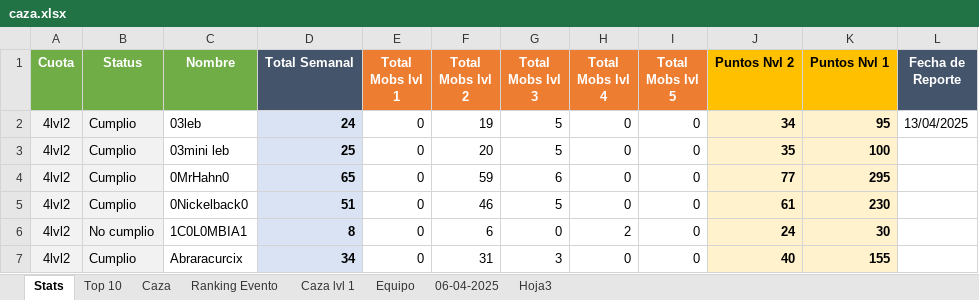
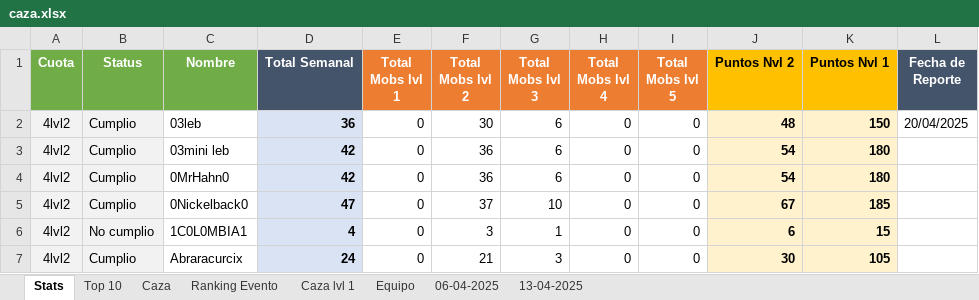
Before and after one commit to Axel5055/Bot-TH-Wsp, an Excel workbook: commands/excel/caza.xlsx, sheet Stats, drawn as a sheet; only a part is shown; values as stored, in another font and other column widths than the file's, no borders; conditional formats not drawn; the diff covers the shown part only; the diff names each change by its address in the sheet, - before the commit and + after, or states it on an @@ line.

```diff
--- a/commands/excel/caza.xlsx (sheet Stats)
+++ b/commands/excel/caza.xlsx (sheet Stats)
-sheet tab: Hoja3
+sheet tab: 13-04-2025
-D2 (Total Semanal): 24
+D2 (Total Semanal): 36
-F2 (Total Mobs lvl 2): 19
+F2 (Total Mobs lvl 2): 30
-G2:G3 (Total Mobs lvl 3): 5
+G2:G3 (Total Mobs lvl 3): 6
-J2 (Puntos Nvl 2): 34
+J2 (Puntos Nvl 2): 48
-K2 (Puntos Nvl 1): 95
+K2 (Puntos Nvl 1): 150
-L2 (Fecha de Reporte): 13/04/2025
+L2 (Fecha de Reporte): 20/04/2025
-D3 (Total Semanal): 25
+D3 (Total Semanal): 42
-F3 (Total Mobs lvl 2): 20
+F3 (Total Mobs lvl 2): 36
-J3 (Puntos Nvl 2): 35
+J3 (Puntos Nvl 2): 54
-K3 (Puntos Nvl 1): 100
+K3 (Puntos Nvl 1): 180
-D4 (Total Semanal): 65
+D4 (Total Semanal): 42
-F4 (Total Mobs lvl 2): 59
+F4 (Total Mobs lvl 2): 36
-J4 (Puntos Nvl 2): 77
+J4 (Puntos Nvl 2): 54
-K4 (Puntos Nvl 1): 295
+K4 (Puntos Nvl 1): 180
-D5 (Total Semanal): 51
+D5 (Total Semanal): 47
-F5 (Total Mobs lvl 2): 46
+F5 (Total Mobs lvl 2): 37
-G5 (Total Mobs lvl 3): 5
+G5 (Total Mobs lvl 3): 10
-J5 (Puntos Nvl 2): 61
+J5 (Puntos Nvl 2): 67
-K5 (Puntos Nvl 1): 230
+K5 (Puntos Nvl 1): 185
-D6 (Total Semanal): 8
+D6 (Total Semanal): 4
-F6 (Total Mobs lvl 2): 6
+F6 (Total Mobs lvl 2): 3
-G6 (Total Mobs lvl 3): 0
+G6 (Total Mobs lvl 3): 1
-H6 (Total Mobs lvl 4): 2
+H6 (Total Mobs lvl 4): 0
-J6 (Puntos Nvl 2): 24
+J6 (Puntos Nvl 2): 6
-K6 (Puntos Nvl 1): 30
+K6 (Puntos Nvl 1): 15
-D7 (Total Semanal): 34
+D7 (Total Semanal): 24
-F7 (Total Mobs lvl 2): 31
+F7 (Total Mobs lvl 2): 21
-J7 (Puntos Nvl 2): 40
+J7 (Puntos Nvl 2): 30
-K7 (Puntos Nvl 1): 155
+K7 (Puntos Nvl 1): 105
```
Also changed, not shown: 9 added rows, 11 removed rows and 438 edited cells elsewhere in this sheet, sheet 13-04-2025, sheet Ranking Evento, sheet Caza, sheet Top 10, sheet Equipo, sheet Caza lvl 1, formulas that keep their value, 2 other files.
